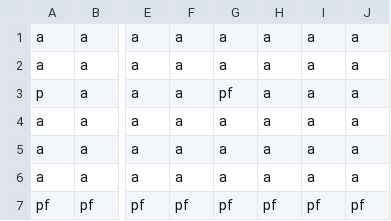
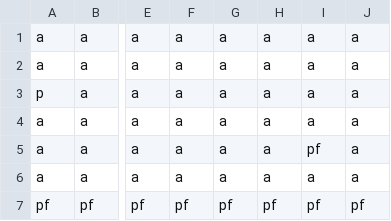
Before and after one commit to MrBizChicken/Halo_Jacks_revenge, a CSV file: levels/L1.csv, drawn as a sheet; only a part is shown, gaps mark what is left out; the diff names each change by its address in the sheet, - before the commit and + after, or states it on an @@ line.

```diff
--- a/levels/L1.csv
+++ b/levels/L1.csv
-G3: pf
+G3: a
-I5: a
+I5: pf
```
Also changed, not shown: 1 other file.
